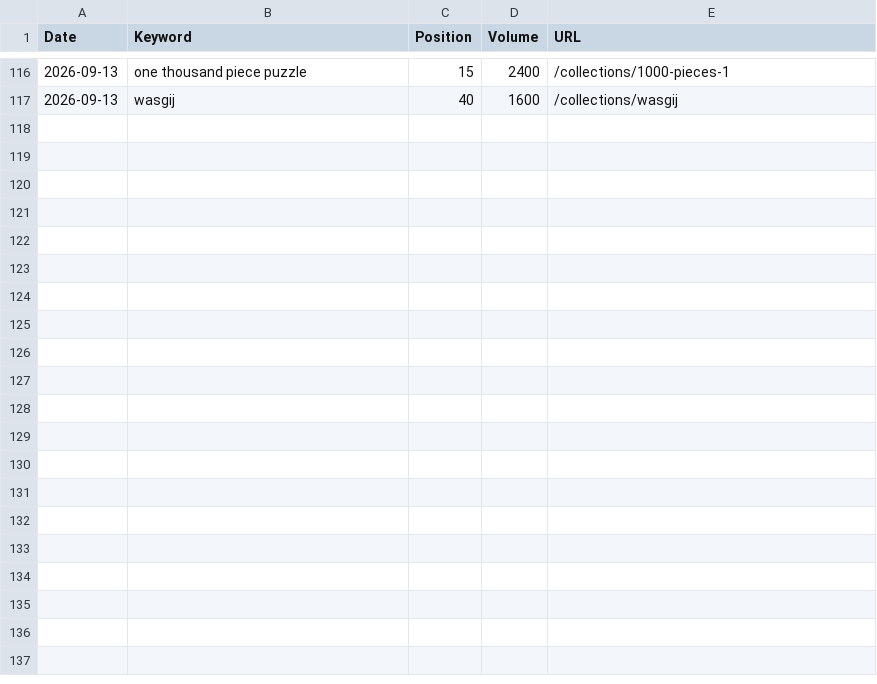
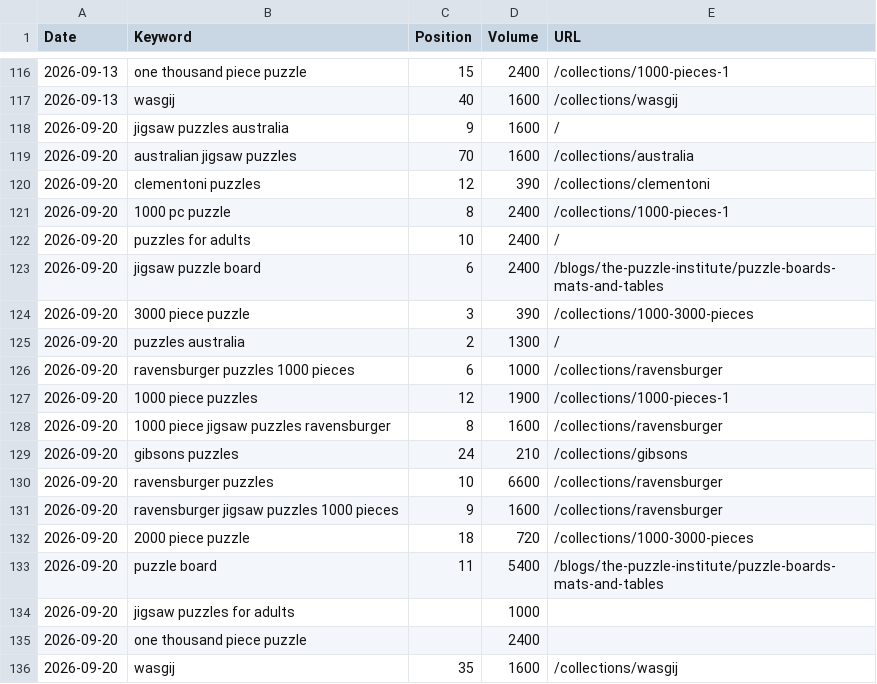
Before and after one commit to s2nnews/puzzles, a CSV file: dashboard/rank-tracking.csv, drawn as a sheet; only a part is shown, gaps mark what is left out.

```diff
--- a/dashboard/rank-tracking.csv
+++ b/dashboard/rank-tracking.csv
@@ -117 +117,20 @@ Date,Keyword,Position,Volume,URL
 2026-09-13,wasgij,40,1600,/collections/wasgij
+2026-09-20,jigsaw puzzles australia,9,1600,/
+2026-09-20,australian jigsaw puzzles,70,1600,/collections/australia
+2026-09-20,clementoni puzzles,12,390,/collections/clementoni
+2026-09-20,1000 pc puzzle,8,2400,/collections/1000-pieces-1
+2026-09-20,puzzles for adults,10,2400,/
+2026-09-20,jigsaw puzzle board,6,2400,/blogs/the-puzzle-institute/puzzle-boards-mats-and-tables
+2026-09-20,3000 piece puzzle,3,390,/collections/1000-3000-pieces
+2026-09-20,puzzles australia,2,1300,/
+2026-09-20,ravensburger puzzles 1000 pieces,6,1000,/collections/ravensburger
+2026-09-20,1000 piece puzzles,12,1900,/collections/1000-pieces-1
+2026-09-20,1000 piece jigsaw puzzles ravensburger,8,1600,/collections/ravensburger
+2026-09-20,gibsons puzzles,24,210,/collections/gibsons
+2026-09-20,ravensburger puzzles,10,6600,/collections/ravensburger
+2026-09-20,ravensburger jigsaw puzzles 1000 pieces,9,1600,/collections/ravensburger
+2026-09-20,2000 piece puzzle,18,720,/collections/1000-3000-pieces
+2026-09-20,puzzle board,11,5400,/blogs/the-puzzle-institute/puzzle-boards-mats-and-tables
+2026-09-20,jigsaw puzzles for adults,,1000,
+2026-09-20,one thousand piece puzzle,,2400,
+2026-09-20,wasgij,35,1600,/collections/wasgij
```
Also changed, not shown: dashboard/search-console.csv.
